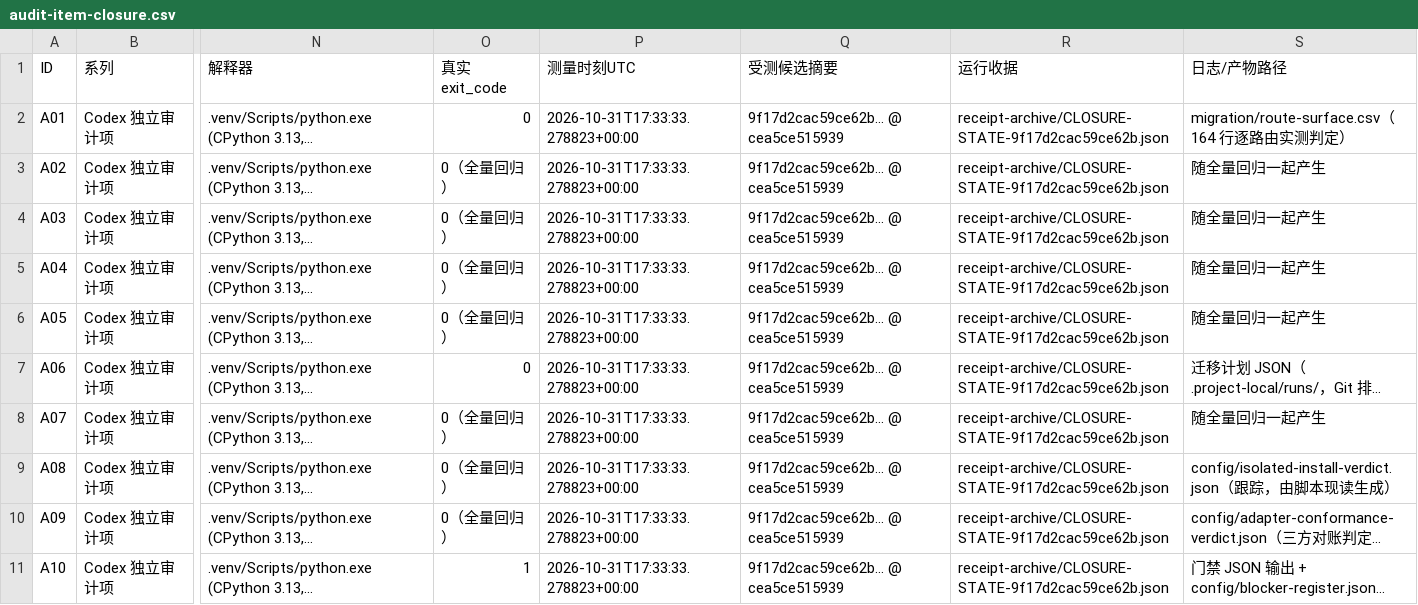
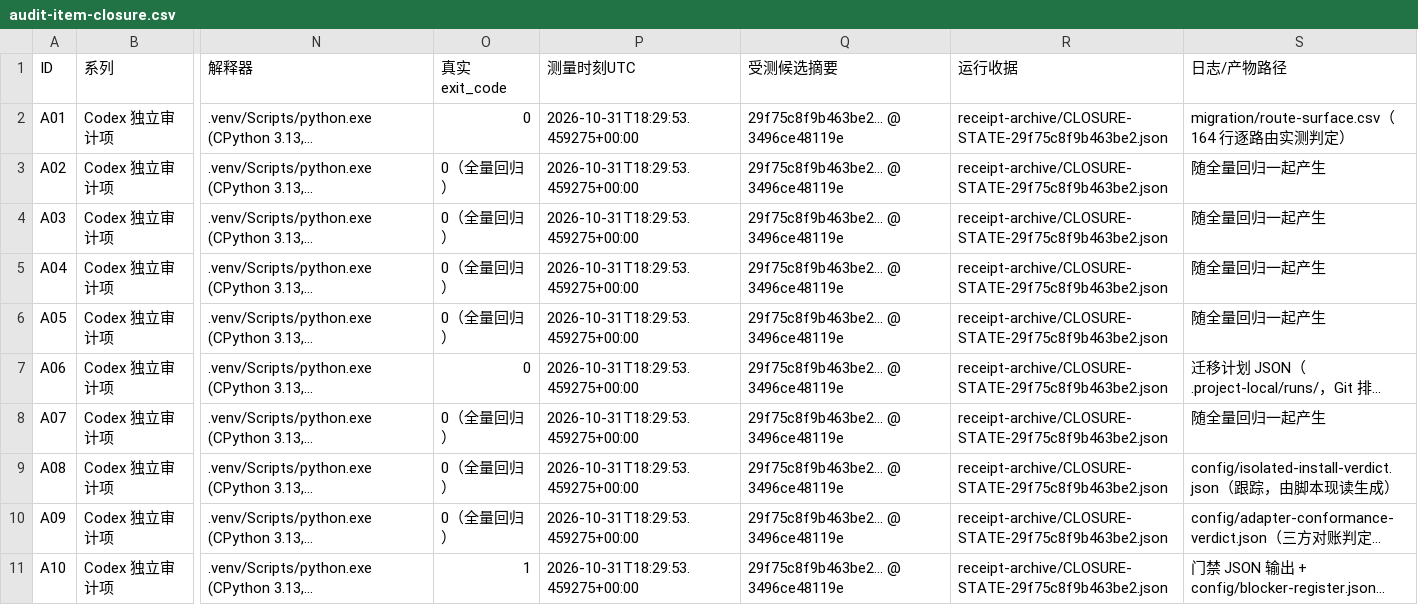
Before and after one commit to DTALEX66/AI-WORK-LAB, a CSV file: migration/audit-item-closure.csv, drawn as a sheet; only a part is shown, gaps mark what is left out; long unchanged cells end in …; the diff covers the shown part only; the diff names each change by its address in the sheet, - before the commit and + after, or states it on an @@ line.

Commit message:
把本轮实测行写进 §15.11，闭环表 20 行改绑最终提交态的收据
412 passed / 0 failed / 0 errors（685.11s，无 deselect，收据
CLOSURE-STATE-29f75c8f9b463be2.json @ 3496ce48119e）。相对上一次的 387，多出的 25 个节点逐个
对得上：test_v02 +7、test_v03 +14、test_v18 +3、test_v16 +1。门仍 REFUSED 且阻断只有 L10#0；
boot_probe OK；迁移普查 identical 1116 + EOL_ONLY 2 + MODIFIED 10、unmanaged 0；
独立复审列 20 行仍 NOT_RUN。

```diff
--- a/migration/audit-item-closure.csv
+++ b/migration/audit-item-closure.csv
-P2:P11 (测量时刻UTC): 2026-10-31T17:33:33.278823+00:00
+P2:P11 (测量时刻UTC): 2026-10-31T18:29:53.459275+00:00
-Q2:Q11 (受测候选摘要): 9f17d2cac59ce62b… @ cea5ce515939
+Q2:Q11 (受测候选摘要): 29f75c8f9b463be2… @ 3496ce48119e
-R2:R11 (运行收据): receipt-archive/CLOSURE-STATE-9f17d2cac59ce62b.json
+R2:R11 (运行收据): receipt-archive/CLOSURE-STATE-29f75c8f9b463be2.json
```
Also changed, not shown: 30 edited cells elsewhere in this file, 1 other file.
